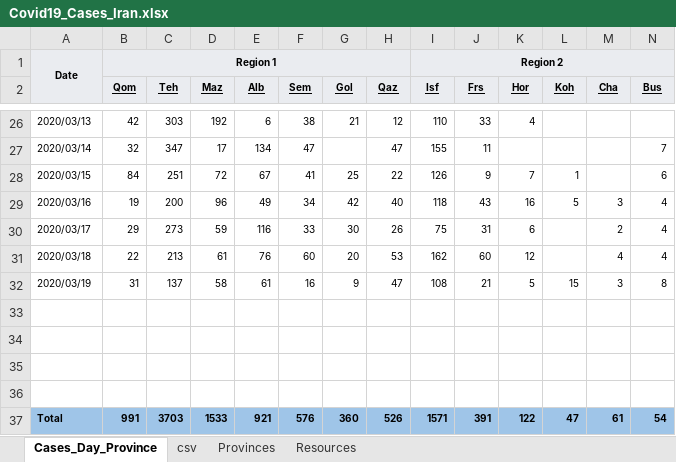
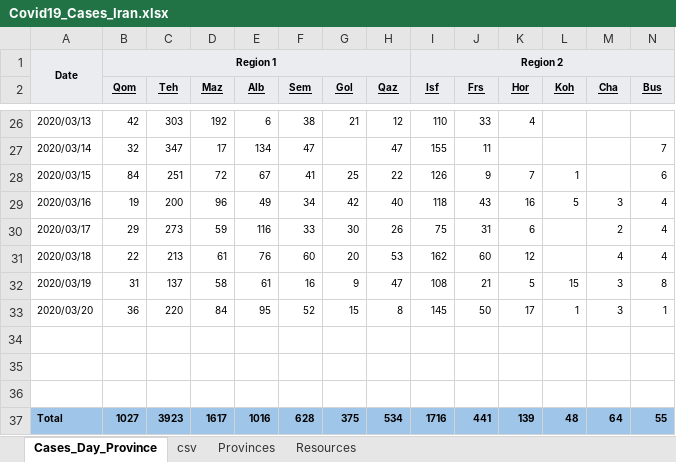
Before and after one commit to javadch/covid19, an Excel workbook: data/ir/Covid19_Cases_Iran.xlsx, sheet Cases_Day_Province, drawn as a sheet; only a part is shown, gaps mark what is left out; values as stored, in another font and other column widths than the file's, no borders; charts and pictures not drawn; removed rows and columns are numbered as before the commit, all else as after; rows hold the shown columns only; the diff covers the shown part only; the diff names each change by its address in the sheet, - before the commit and + after, or states it on an @@ line.

```diff
--- a/data/ir/Covid19_Cases_Iran.xlsx (sheet Cases_Day_Province)
+++ b/data/ir/Covid19_Cases_Iran.xlsx (sheet Cases_Day_Province)
-row 33: (empty)
-row 34: (empty)
-row 35: (empty)
-row 36: (empty)
+row 33: 2020/03/20 | 36 | 220 | 84 | 95 | 52 | 15 | 8 | 145 | 50 | 17 | 1 | 3 | 1
+row 34: (empty)
+row 35: (empty)
+row 36: (empty)
-B37 (Qom): 991
+B37 (Qom): 1027
-C37 (Teh): 3703
+C37 (Teh): 3923
-D37 (Maz): 1533
+D37 (Maz): 1617
-E37 (Alb): 921
+E37 (Alb): 1016
-F37 (Sem): 576
+F37 (Sem): 628
-G37 (Gol): 360
+G37 (Gol): 375
-H37 (Qaz): 526
+H37 (Qaz): 534
-I37 (Isf): 1571
+I37 (Isf): 1716
-J37 (Frs): 391
+J37 (Frs): 441
-K37 (Hor): 122
+K37 (Hor): 139
-L37 (Koh): 47
+L37 (Koh): 48
-M37 (Cha): 61
+M37 (Cha): 64
-N37 (Bus): 54
+N37 (Bus): 55
```
Also changed, not shown: 18 edited cells elsewhere in this sheet, sheet csv, 1 other file.
